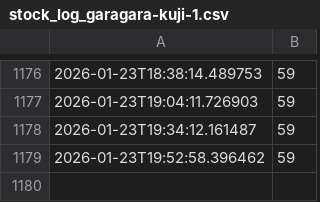
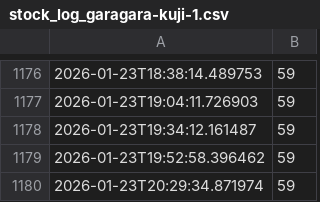
Before and after one commit to comme408-collab/rakuten-stock-checker, a CSV file: stock_log_garagara-kuji-1.csv, drawn as a sheet; only a part is shown, gaps mark what is left out; the diff names each change by its address in the sheet, - before the commit and + after, or states it on an @@ line.

```diff
--- a/stock_log_garagara-kuji-1.csv
+++ b/stock_log_garagara-kuji-1.csv
+row 1180: 2026-01-23T20:29:34.871974 | 59
```
Also changed, not shown: stock_log_garagara-kuji-2.csv.
